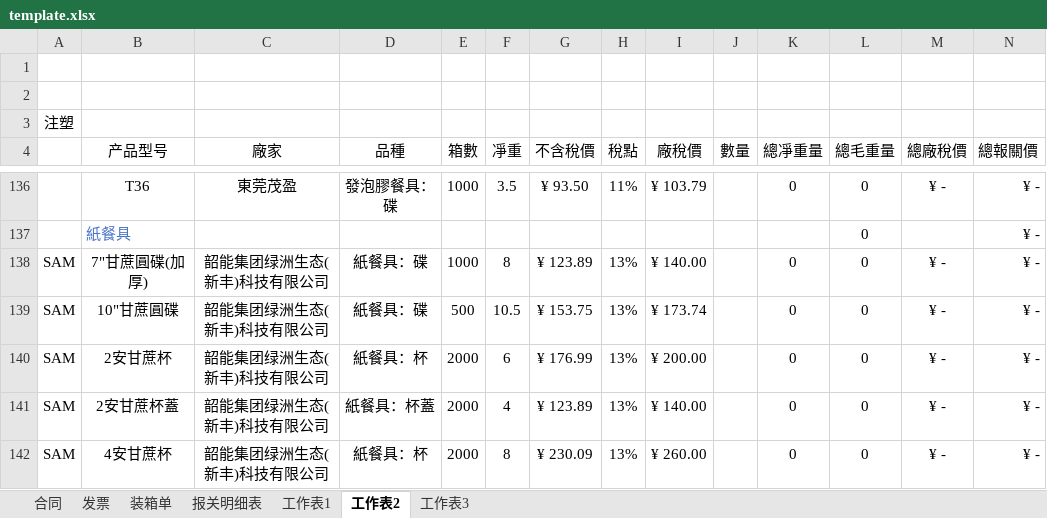
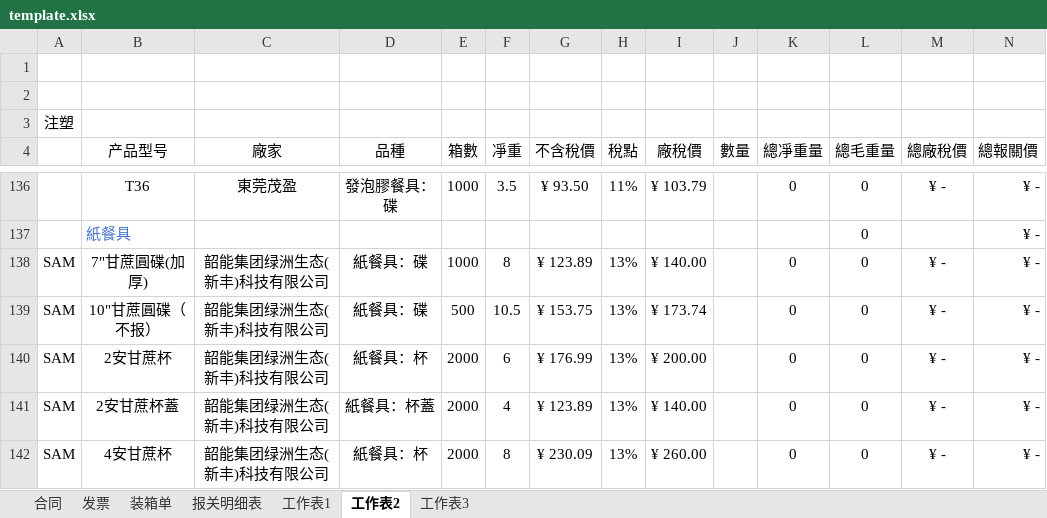
Before and after one commit to yypstyle/yypstylettdoo, an Excel workbook: template.xlsx, sheet 工作表2, drawn as a sheet; only a part is shown, gaps mark what is left out; values as stored, in another font and other column widths than the file's, no borders; the diff names each change by its address in the sheet, - before the commit and + after, or states it on an @@ line.

Commit message:
Add files via upload

```diff
--- a/template.xlsx (sheet 工作表2)
+++ b/template.xlsx (sheet 工作表2)
-B139 (产品型号): 10"甘蔗圓碟
+B139 (产品型号): 10"甘蔗圓碟（不报）
```
